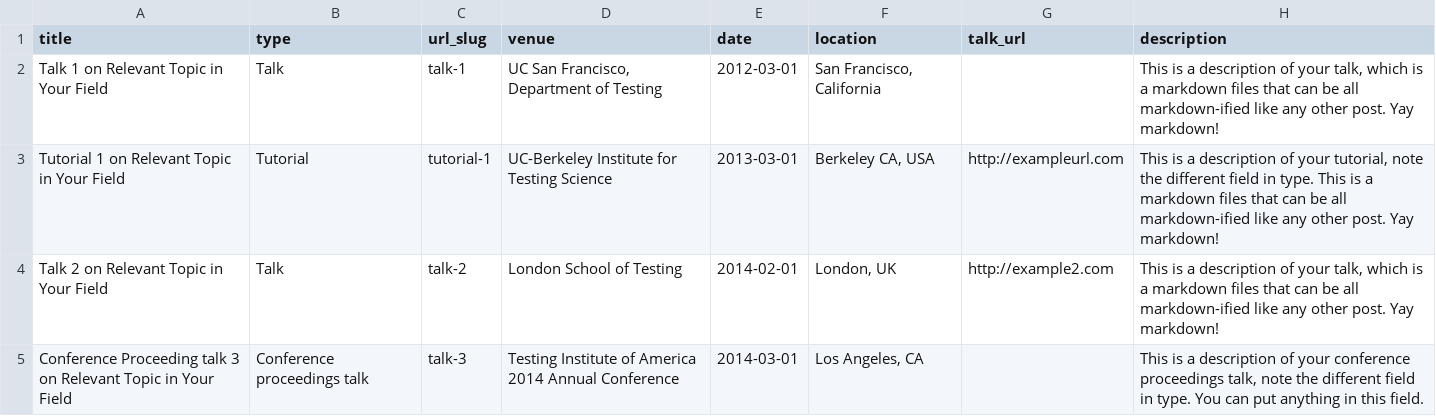
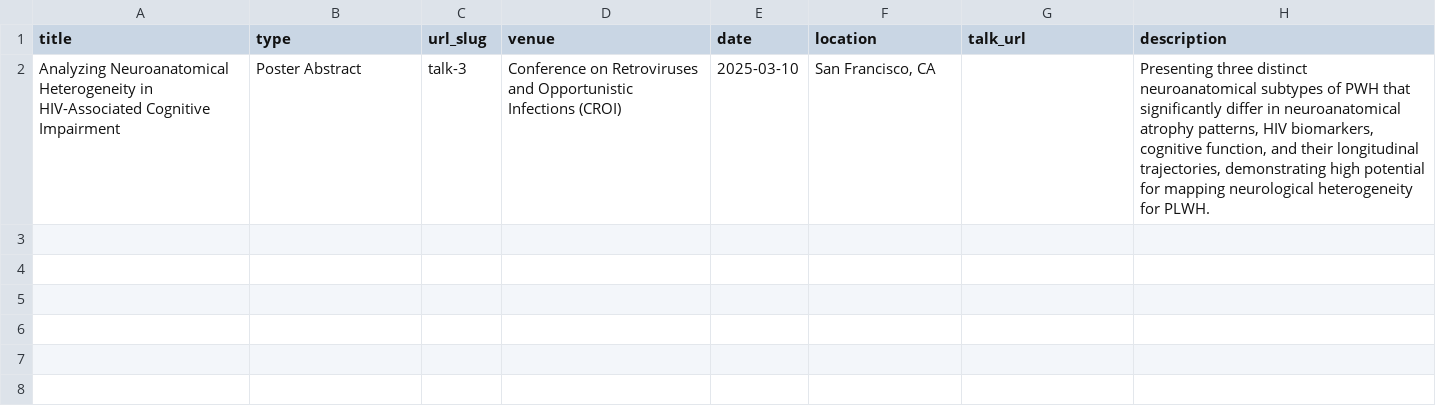
Before and after one commit to audreychun/audreychun.github.io, a TSV file: markdown_generator/talks.tsv, drawn as a sheet; removed rows and columns are numbered as before the commit, all else as after; the diff names each change by its address in the sheet, - before the commit and + after, or states it on an @@ line.

```diff
--- a/markdown_generator/talks.tsv
+++ b/markdown_generator/talks.tsv
-row 2: Talk 1 on Relevant Topic in Your Field | Talk | talk-1 | UC San Francisco, Department of Testing | 2012-03-01 | San Francisco, California |  | This is a description of your talk, which is a markdown files that can be all markdown-ified like any other post. Yay markdown!
-row 3: Tutorial 1 on Relevant Topic in Your Field | Tutorial | tutorial-1 | UC-Berkeley Institute for Testing Science | 2013-03-01 | Berkeley CA, USA | http://exampleurl.com | This is a description of your tutorial, note the different field in type. This is a markdown files that can be all markdown-ified like any other post. Yay markdown!
-row 4: Talk 2 on Relevant Topic in Your Field | Talk | talk-2 | London School of Testing | 2014-02-01 | London, UK | http://example2.com | This is a description of your talk, which is a markdown files that can be all markdown-ified like any other post. Yay markdown!
-row 5: Conference Proceeding talk 3 on Relevant Topic in Your Field | Conference proceedings talk | talk-3 | Testing Institute of America 2014 Annual Conference | 2014-03-01 | Los Angeles, CA |  | This is a description of your conference proceedings talk, note the different field in type. You can put anything in this field.
+row 2: Analyzing Neuroanatomical Heterogeneity in HIV-Associated Cognitive Impairment | Poster Abstract | talk-3 | Conference on Retroviruses and Opportunistic Infections (CROI) | 2025-03-10 | San Francisco, CA |  | Presenting three distinct neuroanatomical subtypes of PWH that significantly differ in neuroanatomical atrophy patterns, HIV biomarkers, cognitive function, and their longitudinal trajectories, demonstrating high potential for mapping neurological heterogeneity for PLWH.
```
Also changed, not shown: 3 other files.
